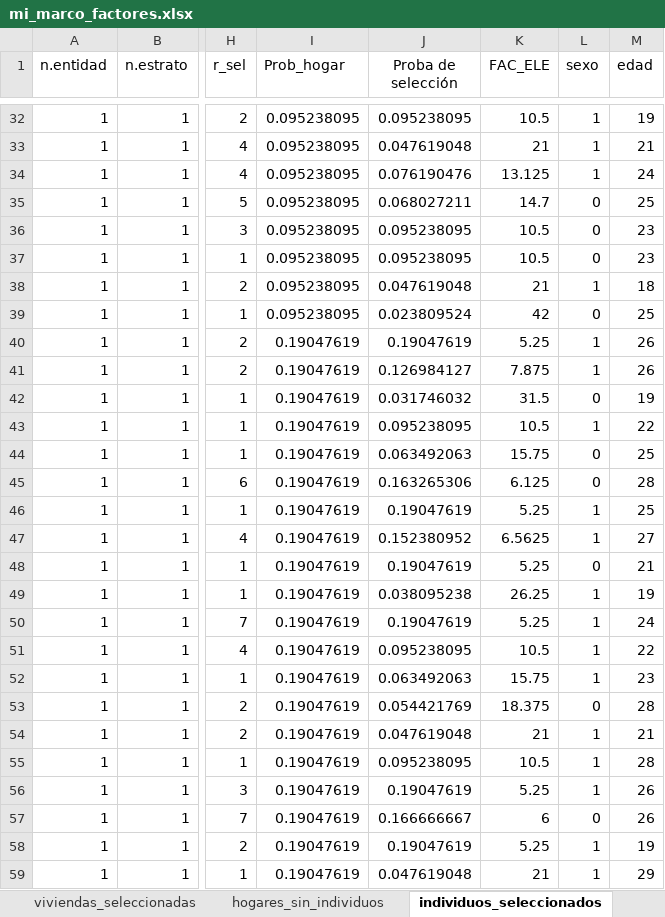
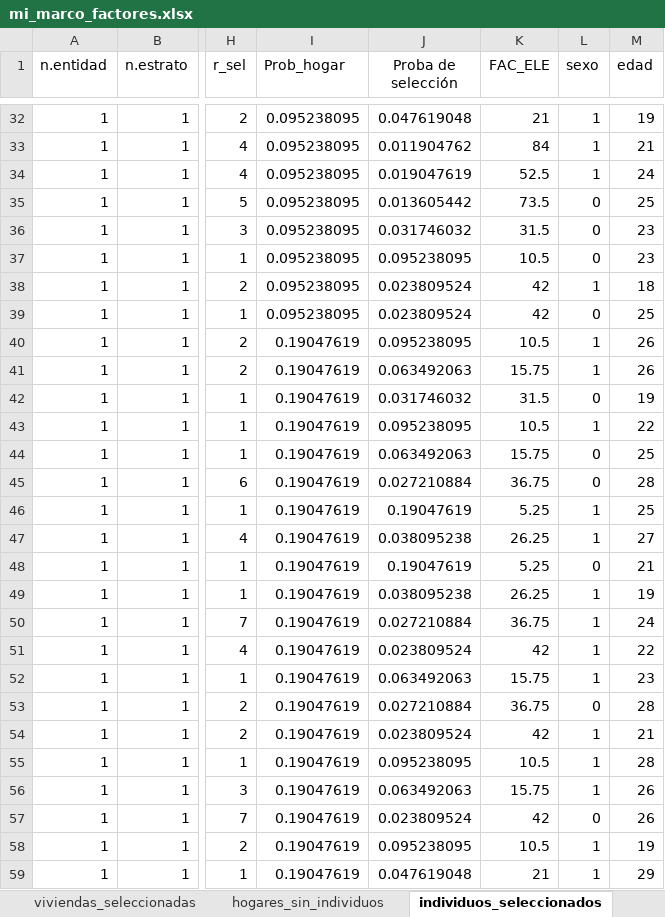
Before and after one commit to scidatmath2020/Diseno_de_encuestas_23, an Excel workbook: auxiliares/mi_marco_factores.xlsx, sheet individuos_seleccionados, drawn as a sheet; only a part is shown, gaps mark what is left out; values as stored, in another font and other column widths than the file's, no borders; the diff covers the shown part only; the diff names each change by its address in the sheet, - before the commit and + after, or states it on an @@ line.

```diff
--- a/auxiliares/mi_marco_factores.xlsx (sheet individuos_seleccionados)
+++ b/auxiliares/mi_marco_factores.xlsx (sheet individuos_seleccionados)
-J32 (Proba de selección): 0.095238095
+J32 (Proba de selección): 0.047619048
-K32 (FAC_ELE): 10.5
+K32 (FAC_ELE): 21
-J33 (Proba de selección): 0.047619048
+J33 (Proba de selección): 0.011904762
-K33 (FAC_ELE): 21
+K33 (FAC_ELE): 84
-J34 (Proba de selección): 0.076190476
+J34 (Proba de selección): 0.019047619
-K34 (FAC_ELE): 13.125
+K34 (FAC_ELE): 52.5
-J35 (Proba de selección): 0.068027211
+J35 (Proba de selección): 0.013605442
-K35 (FAC_ELE): 14.7
+K35 (FAC_ELE): 73.5
-J36 (Proba de selección): 0.095238095
+J36 (Proba de selección): 0.031746032
-K36 (FAC_ELE): 10.5
+K36 (FAC_ELE): 31.5
-J38 (Proba de selección): 0.047619048
+J38 (Proba de selección): 0.023809524
-K38 (FAC_ELE): 21
+K38 (FAC_ELE): 42
-J40 (Proba de selección): 0.19047619
+J40 (Proba de selección): 0.095238095
-K40 (FAC_ELE): 5.25
+K40 (FAC_ELE): 10.5
-J41 (Proba de selección): 0.126984127
+J41 (Proba de selección): 0.063492063
-K41 (FAC_ELE): 7.875
+K41 (FAC_ELE): 15.75
-J45 (Proba de selección): 0.163265306
+J45 (Proba de selección): 0.027210884
-K45 (FAC_ELE): 6.125
+K45 (FAC_ELE): 36.75
-J47 (Proba de selección): 0.152380952
+J47 (Proba de selección): 0.038095238
-K47 (FAC_ELE): 6.5625
+K47 (FAC_ELE): 26.25
-J50 (Proba de selección): 0.19047619
+J50 (Proba de selección): 0.027210884
-K50 (FAC_ELE): 5.25
+K50 (FAC_ELE): 36.75
-J51 (Proba de selección): 0.095238095
+J51 (Proba de selección): 0.023809524
-K51 (FAC_ELE): 10.5
+K51 (FAC_ELE): 42
-J53 (Proba de selección): 0.054421769
+J53 (Proba de selección): 0.027210884
-K53 (FAC_ELE): 18.375
+K53 (FAC_ELE): 36.75
-J54 (Proba de selección): 0.047619048
+J54 (Proba de selección): 0.023809524
-K54 (FAC_ELE): 21
+K54 (FAC_ELE): 42
-J56 (Proba de selección): 0.19047619
+J56 (Proba de selección): 0.063492063
-K56 (FAC_ELE): 5.25
+K56 (FAC_ELE): 15.75
-J57 (Proba de selección): 0.166666667
+J57 (Proba de selección): 0.023809524
-K57 (FAC_ELE): 6
+K57 (FAC_ELE): 42
-J58 (Proba de selección): 0.19047619
+J58 (Proba de selección): 0.095238095
-K58 (FAC_ELE): 5.25
+K58 (FAC_ELE): 10.5
```
Also changed, not shown: 1560 edited cells elsewhere in this sheet, formulas that keep their value.
